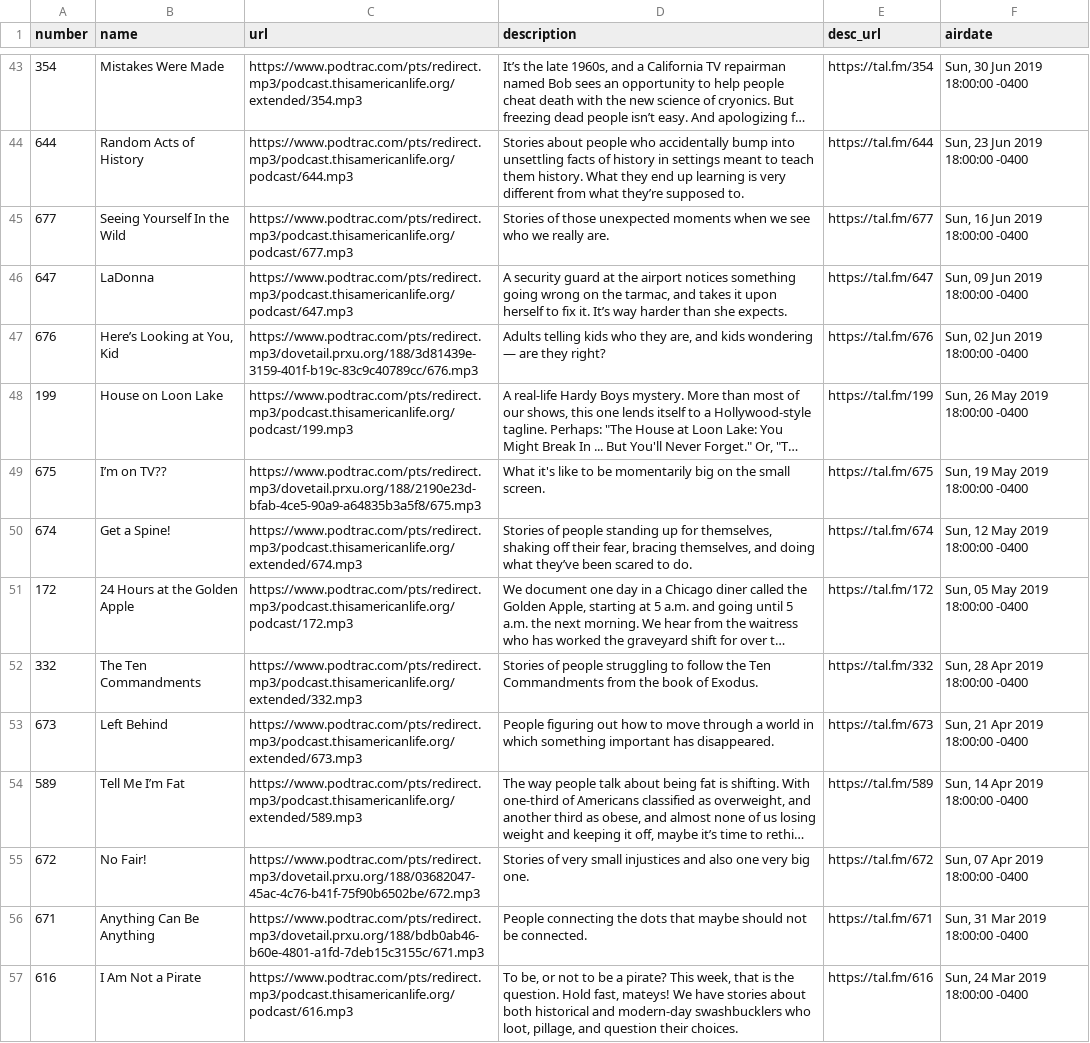
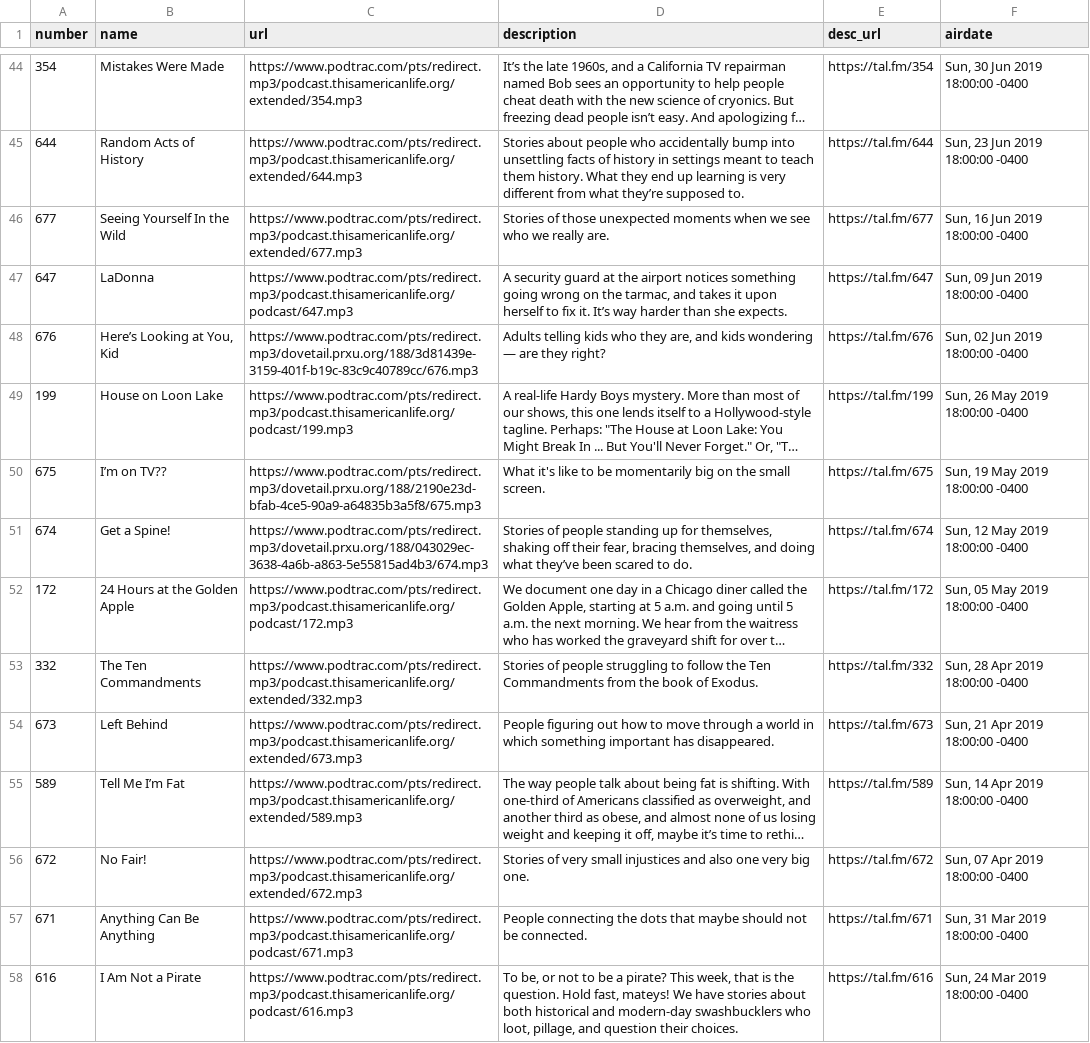
Before and after one commit to dcadata/this-american-life-archive, a CSV file: TALArchive.csv, drawn as a sheet; only a part is shown, gaps mark what is left out; long unchanged cells end in …; addresses are those after the commit; the diff covers the shown part only; the diff names each change by its address in the sheet, - before the commit and + after, or states it on an @@ line.

```diff
--- a/TALArchive.csv
+++ b/TALArchive.csv
-C45 (url): https://www.podtrac.com/pts/redirect.mp3/podcast.thisamericanlife.org/podcast/644.mp3
+C45 (url): https://www.podtrac.com/pts/redirect.mp3/podcast.thisamericanlife.org/extended/644.mp3
-C46 (url): https://www.podtrac.com/pts/redirect.mp3/podcast.thisamericanlife.org/podcast/677.mp3
+C46 (url): https://www.podtrac.com/pts/redirect.mp3/podcast.thisamericanlife.org/extended/677.mp3
-C51 (url): https://www.podtrac.com/pts/redirect.mp3/podcast.thisamericanlife.org/extended/674.mp3
+C51 (url): https://www.podtrac.com/pts/redirect.mp3/dovetail.prxu.org/188/043029ec-3638-4a6b-a863-5e55815ad4b3/674.mp3
-C56 (url): https://www.podtrac.com/pts/redirect.mp3/dovetail.prxu.org/188/03682047-45ac-4c76-b41f-75f90b6502be/672.mp3
+C56 (url): https://www.podtrac.com/pts/redirect.mp3/podcast.thisamericanlife.org/extended/672.mp3
-C57 (url): https://www.podtrac.com/pts/redirect.mp3/dovetail.prxu.org/188/bdb0ab46-b60e-4801-a1fd-7deb15c3155c/671.mp3
+C57 (url): https://www.podtrac.com/pts/redirect.mp3/podcast.thisamericanlife.org/podcast/671.mp3
```
Also changed, not shown: 1 added row and 34 edited cells elsewhere in this file, TALArchive_master.csv, ref_eps_with_multiple_urls.csv, 2 other files.
